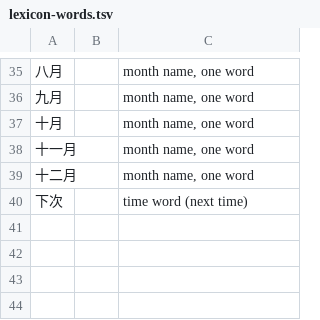
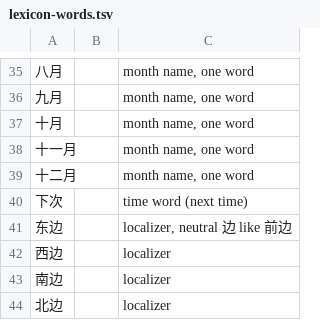
Before and after one commit to alvinyu20/hsk-path, a TSV file: content/lexicon-words.tsv, drawn as a sheet; only a part is shown, gaps mark what is left out; the diff names each change by its address in the sheet, - before the commit and + after, or states it on an @@ line.

```diff
--- a/content/lexicon-words.tsv
+++ b/content/lexicon-words.tsv
+row 41: 东边 |  | localizer, neutral 边 like 前边
+row 42: 西边 |  | localizer
+row 43: 南边 |  | localizer
+row 44: 北边 |  | localizer
```
Also changed, not shown: content/erhua.tsv, content/gloss-synonyms.tsv, 18 other files.
